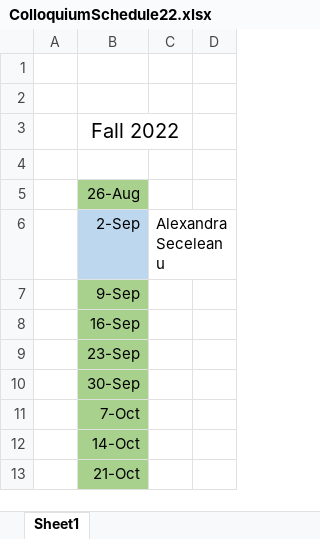
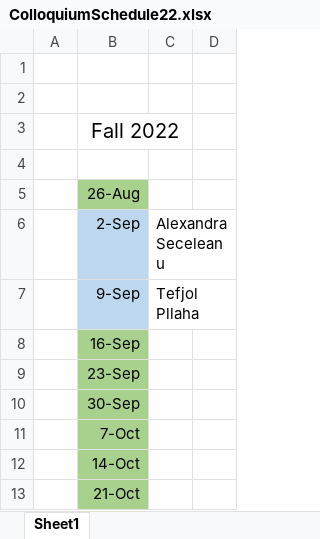
Before and after one commit to jack-jeffries/jack-jeffries.github.io, an Excel workbook: Colloquium/ColloquiumSchedule22.xlsx, sheet Sheet1, drawn as a sheet; only a part is shown; values as stored, in another font and other column widths than the file's, no borders; the diff names each change by its address in the sheet, - before the commit and + after, or states it on an @@ line.

```diff
--- a/Colloquium/ColloquiumSchedule22.xlsx (sheet Sheet1)
+++ b/Colloquium/ColloquiumSchedule22.xlsx (sheet Sheet1)
-B7 fill: #A9D18E
+B7 fill: #BDD7EE
-C7: (empty)
+C7: Tefjol Pllaha
```
Also changed, not shown: 4 other files.
